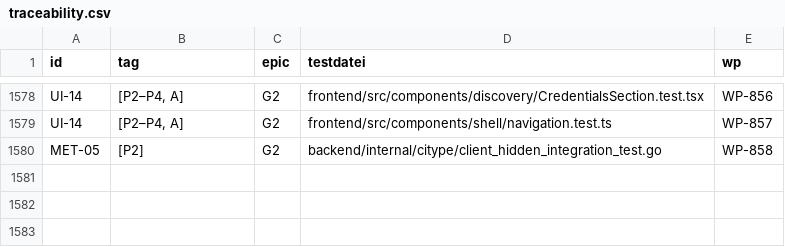
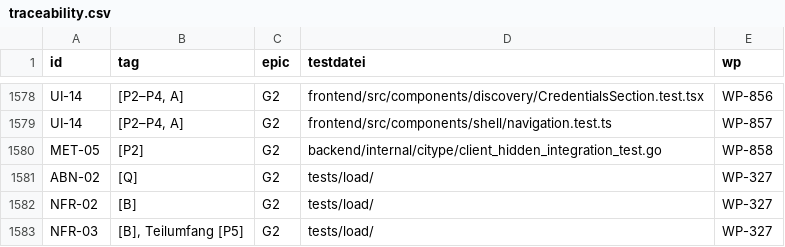
Before and after one commit to DataHub-Chiemgau/Reticora-CMDB, a CSV file: docs/traceability.csv, drawn as a sheet; only a part is shown, gaps mark what is left out.

```diff
--- a/docs/traceability.csv
+++ b/docs/traceability.csv
@@ -1580 +1580,4 @@ UI-14;[P2–P4, A];G2;frontend/src/components/shell/navigation.test.ts;WP-857
 MET-05;[P2];G2;backend/internal/citype/client_hidden_integration_test.go;WP-858
+ABN-02;[Q];G2;tests/load/;WP-327
+NFR-02;[B];G2;tests/load/;WP-327
+NFR-03;[B], Teilumfang [P5];G2;tests/load/;WP-327
```
Also changed, not shown: 2 other files.
